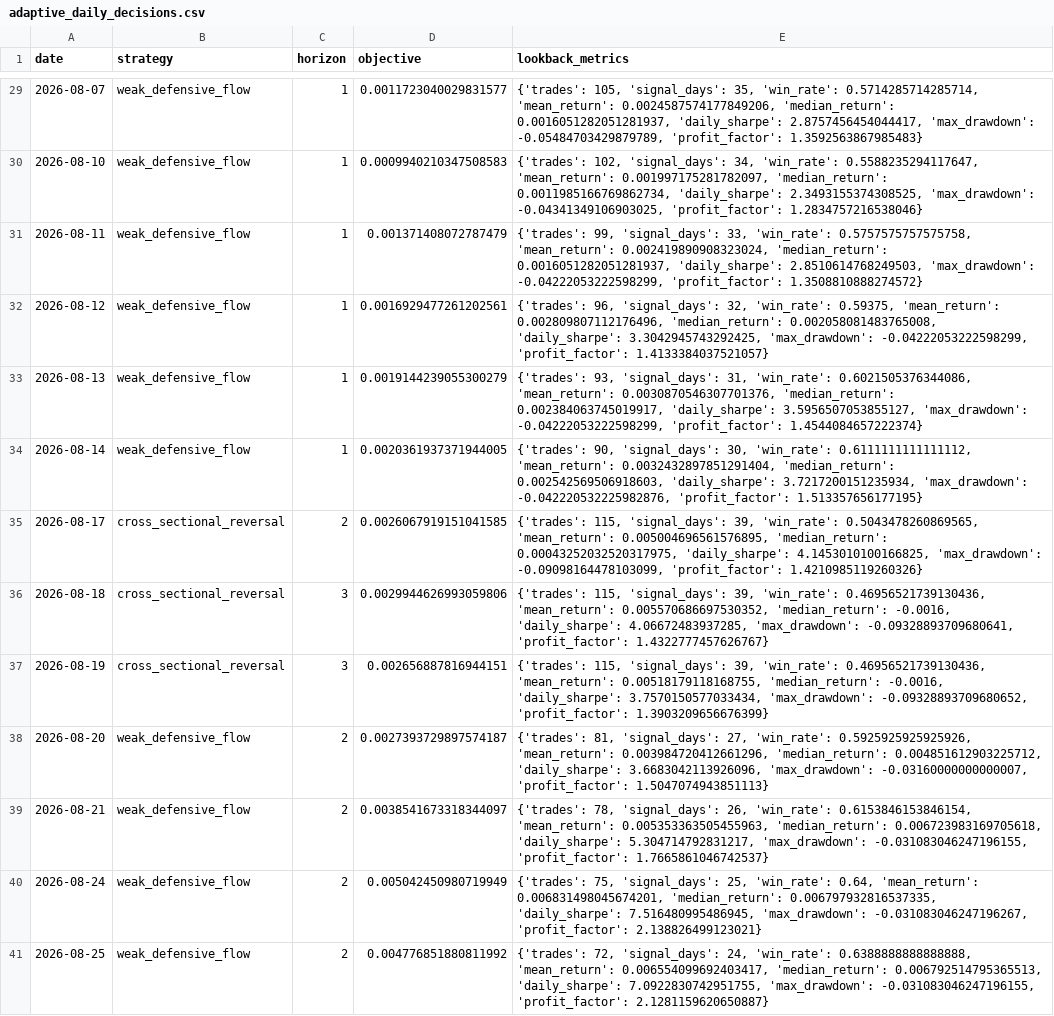
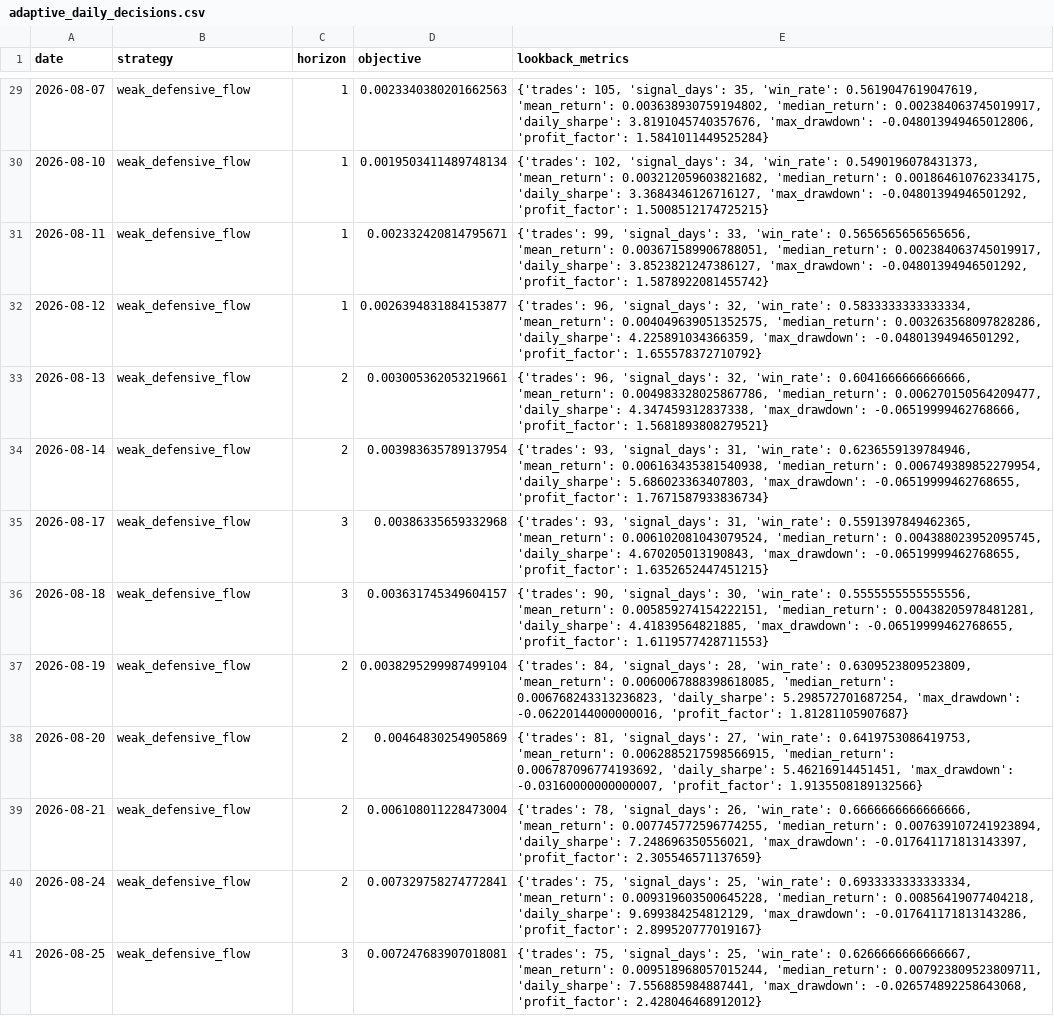
Before and after one commit to Yaohuizhongliu/a-share-picker, a CSV file: reports/latest/research/adaptive_daily_decisions.csv, drawn as a sheet; only a part is shown, gaps mark what is left out; the diff covers the shown part only; the diff names each change by its address in the sheet, - before the commit and + after, or states it on an @@ line.

```diff
--- a/reports/latest/research/adaptive_daily_decisions.csv
+++ b/reports/latest/research/adaptive_daily_decisions.csv
-D29 (objective): 0.0011723040029831577
+D29 (objective): 0.0023340380201662563
-E29 (lookback_metrics): …35, 'win_rate': 0.5714285714285714, 'mean_return': 0.0024587574177849206, 'median_return': 0.0016051282051281937, 'daily_sharpe': 2.8757456454044417, 'max_drawdown': -0.05484703429879789, 'profit_factor': 1.3592563867985483}
+E29 (lookback_metrics): …35, 'win_rate': 0.5619047619047619, 'mean_return': 0.003638930759194802, 'median_return': 0.002384063745019917, 'daily_sharpe': 3.8191045740357676, 'max_drawdown': -0.048013949465012806, 'profit_factor': 1.5841011449525284}
-D30 (objective): 0.0009940210347508583
+D30 (objective): 0.0019503411489748134
-E30 (lookback_metrics): …34, 'win_rate': 0.5588235294117647, 'mean_return': 0.001997175281782097, 'median_return': 0.0011985166769862734, 'daily_sharpe': 2.3493155374308525, 'max_drawdown': -0.04341349106903025, 'profit_factor': 1.2834757216538046}
+E30 (lookback_metrics): …34, 'win_rate': 0.5490196078431373, 'mean_return': 0.003212059603821682, 'median_return': 0.001864610762334175, 'daily_sharpe': 3.3684346126716127, 'max_drawdown': -0.04801394946501292, 'profit_factor': 1.5008512174725215}
-D31 (objective): 0.001371408072787479
+D31 (objective): 0.002332420814795671
-E31 (lookback_metrics): …33, 'win_rate': 0.5757575757575758, 'mean_return': 0.002419890908323024, 'median_return': 0.0016051282051281937, 'daily_sharpe': 2.8510614768249503, 'max_drawdown': -0.04222053222598299, 'profit_factor': 1.3508810888274572}
+E31 (lookback_metrics): …33, 'win_rate': 0.5656565656565656, 'mean_return': 0.003671589906788051, 'median_return': 0.002384063745019917, 'daily_sharpe': 3.8523821247386127, 'max_drawdown': -0.04801394946501292, 'profit_factor': 1.5878922081455742}
-D32 (objective): 0.0016929477261202561
+D32 (objective): 0.0026394831884153877
-E32 (lookback_metrics): …32, 'win_rate': 0.59375, 'mean_return': 0.002809807112176496, 'median_return': 0.002058081483765008, 'daily_sharpe': 3.3042945743292425, 'max_drawdown': -0.04222053222598299, 'profit_factor': 1.4133384037521057}
+E32 (lookback_metrics): …32, 'win_rate': 0.5833333333333334, 'mean_return': 0.004049639051352575, 'median_return': 0.003263568097828286, 'daily_sharpe': 4.225891034366359, 'max_drawdown': -0.04801394946501292, 'profit_factor': 1.655578372710792}
-C33:C34 (horizon): 1
+C33:C34 (horizon): 2
-D33 (objective): 0.0019144239055300279
+D33 (objective): 0.003005362053219661
-E33 (lookback_metrics): {'trades': 93, 'signal_days': 31, 'win_rate': 0.6021505376344086, 'mean_return': 0.0030870546307701376, 'median_return': 0.002384063745019917, 'daily_sharpe': 3.5956507053855127, 'max_drawdown': -0.04222053222598299, 'profit_factor': 1.4544084657222374}
+E33 (lookback_metrics): {'trades': 96, 'signal_days': 32, 'win_rate': 0.6041666666666666, 'mean_return': 0.004983328025867786, 'median_return': 0.006270150564209477, 'daily_sharpe': 4.347459312837338, 'max_drawdown': -0.06519999462768666, 'profit_factor': 1.5681893808279521}
-D34 (objective): 0.0020361937371944005
+D34 (objective): 0.003983635789137954
-E34 (lookback_metrics): {'trades': 90, 'signal_days': 30, 'win_rate': 0.6111111111111112, 'mean_return': 0.0032432897851291404, 'median_return': 0.002542569506918603, 'daily_sharpe': 3.7217200151235934, 'max_drawdown': -0.042220532225982876, 'profit_factor': 1.513357656177195}
+E34 (lookback_metrics): {'trades': 93, 'signal_days': 31, 'win_rate': 0.6236559139784946, 'mean_return': 0.006163435381540938, 'median_return': 0.006749389852279954, 'daily_sharpe': 5.686023363407803, 'max_drawdown': -0.06519999462768655, 'profit_factor': 1.7671587933836734}
-B35:B37 (strategy): cross_sectional_reversal
+B35:B37 (strategy): weak_defensive_flow
-C35 (horizon): 2
+C35 (horizon): 3
-D35 (objective): 0.0026067919151041585
+D35 (objective): 0.00386335659332968
-E35 (lookback_metrics): {'trades': 115, 'signal_days': 39, 'win_rate': 0.5043478260869565, 'mean_return': 0.005004696561576895, 'median_return': 0.00043252032520317975, 'daily_sharpe': 4.1453010100166825, 'max_drawdown': -0.09098164478103099, 'profit_factor': 1.4210985119260326}
+E35 (lookback_metrics): {'trades': 93, 'signal_days': 31, 'win_rate': 0.5591397849462365, 'mean_return': 0.006102081043079524, 'median_return': 0.004388023952095745, 'daily_sharpe': 4.670205013190843, 'max_drawdown': -0.06519999462768655, 'profit_factor': 1.6352652447451215}
-D36 (objective): 0.0029944626993059806
+D36 (objective): 0.003631745349604157
-E36 (lookback_metrics): {'trades': 115, 'signal_days': 39, 'win_rate': 0.46956521739130436, 'mean_return': 0.005570686697530352, 'median_return': -0.0016, 'daily_sharpe': 4.06672483937285, 'max_drawdown': -0.09328893709680641, 'profit_factor': 1.4322777457626767}
+E36 (lookback_metrics): {'trades': 90, 'signal_days': 30, 'win_rate': 0.5555555555555556, 'mean_return': 0.005859274154222151, 'median_return': 0.00438205978481281, 'daily_sharpe': 4.41839564821885, 'max_drawdown': -0.06519999462768655, 'profit_factor': 1.6119577428711553}
-C37 (horizon): 3
+C37 (horizon): 2
-D37 (objective): 0.002656887816944151
+D37 (objective): 0.0038295299987499104
-E37 (lookback_metrics): {'trades': 115, 'signal_days': 39, 'win_rate': 0.46956521739130436, 'mean_return': 0.00518179118168755, 'median_return': -0.0016, 'daily_sharpe': 3.7570150577033434, 'max_drawdown': -0.09328893709680652, 'profit_factor': 1.3903209656676399}
+E37 (lookback_metrics): {'trades': 84, 'signal_days': 28, 'win_rate': 0.6309523809523809, 'mean_return': 0.0060067888398618085, 'median_return': 0.006768243313236823, 'daily_sharpe': 5.298572701687254, 'max_drawdown': -0.06220144000000016, 'profit_factor': 1.81281105907687}
-D38 (objective): 0.0027393729897574187
+D38 (objective): 0.00464830254905869
-E38 (lookback_metrics): …27, 'win_rate': 0.5925925925925926, 'mean_return': 0.003984720412661296, 'median_return': 0.004851612903225712, 'daily_sharpe': 3.6683042113926096, 'max_drawdown': -0.03160000000000007, 'profit_factor': 1.5047074943851113}
+E38 (lookback_metrics): …27, 'win_rate': 0.6419753086419753, 'mean_return': 0.0062885217598566915, 'median_return': 0.006787096774193692, 'daily_sharpe': 5.46216914451451, 'max_drawdown': -0.03160000000000007, 'profit_factor': 1.9135508189132566}
-D39 (objective): 0.0038541673318344097
+D39 (objective): 0.006108011228473004
-E39 (lookback_metrics): …26, 'win_rate': 0.6153846153846154, 'mean_return': 0.005353363505455963, 'median_return': 0.006723983169705618, 'daily_sharpe': 5.304714792831217, 'max_drawdown': -0.031083046247196155, 'profit_factor': 1.7665861046742537}
+E39 (lookback_metrics): …26, 'win_rate': 0.6666666666666666, 'mean_return': 0.007745772596774255, 'median_return': 0.007639107241923894, 'daily_sharpe': 7.248696350556021, 'max_drawdown': -0.017641171813143397, 'profit_factor': 2.305546571137659}
-D40 (objective): 0.005042450980719949
+D40 (objective): 0.007329758274772841
-E40 (lookback_metrics): …25, 'win_rate': 0.64, 'mean_return': 0.006831498045674201, 'median_return': 0.006797932816537335, 'daily_sharpe': 7.516480995486945, 'max_drawdown': -0.031083046247196267, 'profit_factor': 2.138826499123021}
+E40 (lookback_metrics): …25, 'win_rate': 0.6933333333333334, 'mean_return': 0.009319603500645228, 'median_return': 0.00856419077404218, 'daily_sharpe': 9.699384254812129, 'max_drawdown': -0.017641171813143286, 'profit_factor': 2.899520777019167}
-C41 (horizon): 2
+C41 (horizon): 3
-D41 (objective): 0.004776851880811992
+D41 (objective): 0.007247683907018081
-E41 (lookback_metrics): {'trades': 72, 'signal_days': 24, 'win_rate': 0.6388888888888888, 'mean_return': 0.006554099692403417, 'median_return': 0.006792514795365513, 'daily_sharpe': 7.0922830742951755, 'max_drawdown': -0.031083046247196155, 'profit_factor': 2.1281159620650887}
+E41 (lookback_metrics): {'trades': 75, 'signal_days': 25, 'win_rate': 0.6266666666666667, 'mean_return': 0.009518968057015244, 'median_return': 0.007923809523809711, 'daily_sharpe': 7.556885984887441, 'max_drawdown': -0.026574892258643068, 'profit_factor': 2.428046468912012}
```
Also changed, not shown: 141 edited cells elsewhere in this file, reports/latest/recommendations.csv, reports/latest/research/adaptive_live_signals.csv, 15 other files.
